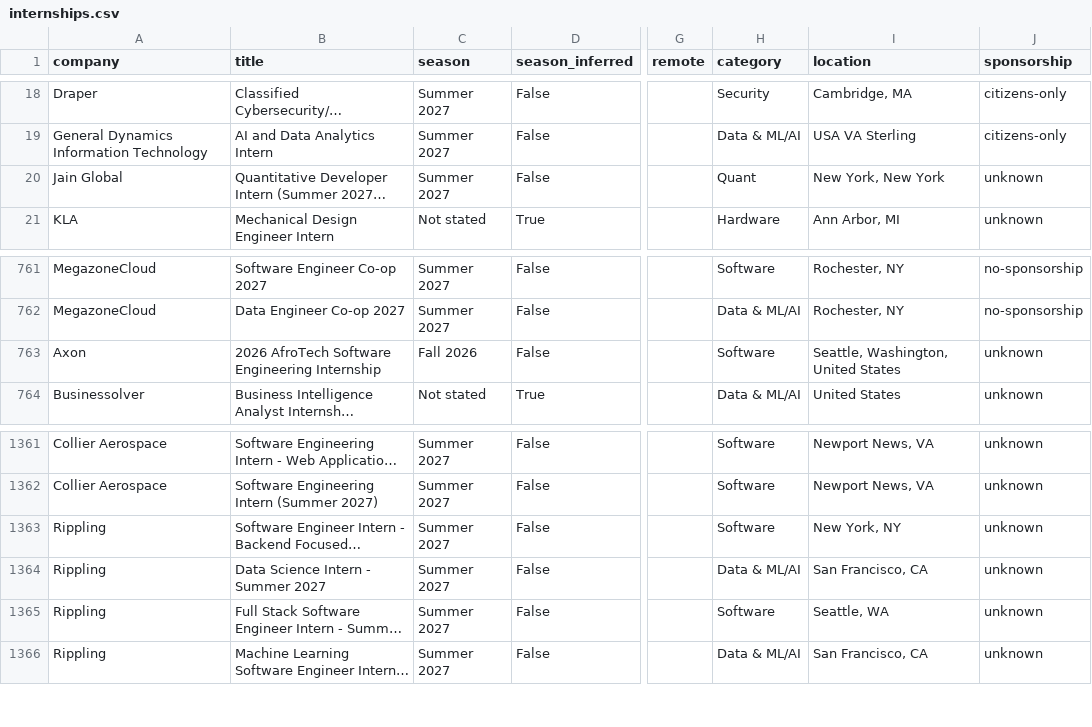
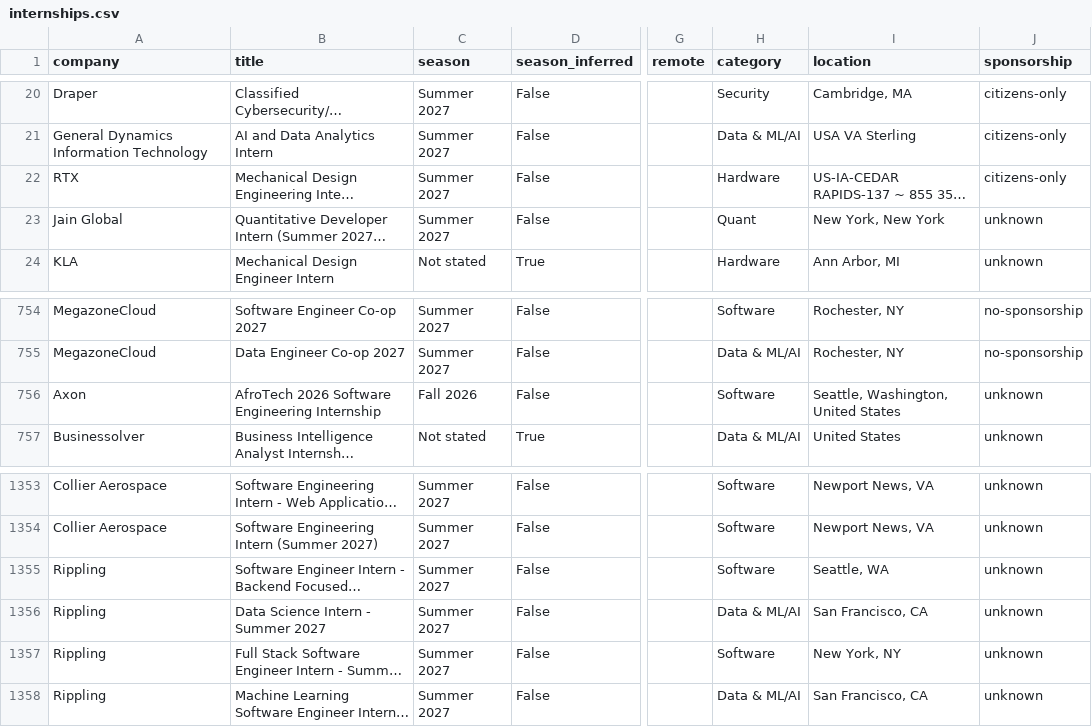
Before and after one commit to HeyIniHere/Automated-List-Of-Summer-2027-and-Fall-2026-MechEng-Internships, a CSV file: data/internships.csv, drawn as a sheet; only a part is shown, gaps mark what is left out; long unchanged cells end in …; addresses are those after the commit; the diff covers the shown part only; the diff names each change by its address in the sheet, - before the commit and + after, or states it on an @@ line.

```diff
--- a/data/internships.csv
+++ b/data/internships.csv
@@ row 32 moved to row 22: RTX @@
-B756 (title): 2026 AfroTech Software Engineering Internship
+B756 (title): AfroTech 2026 Software Engineering Internship
-I1355 (location): New York, NY
+I1355 (location): Seattle, WA
-I1357 (location): Seattle, WA
+I1357 (location): New York, NY
```
Also changed, not shown: 2 added rows, 10 removed rows and 2 moved rows elsewhere in this file, docs/internships.csv, 15 other files.
